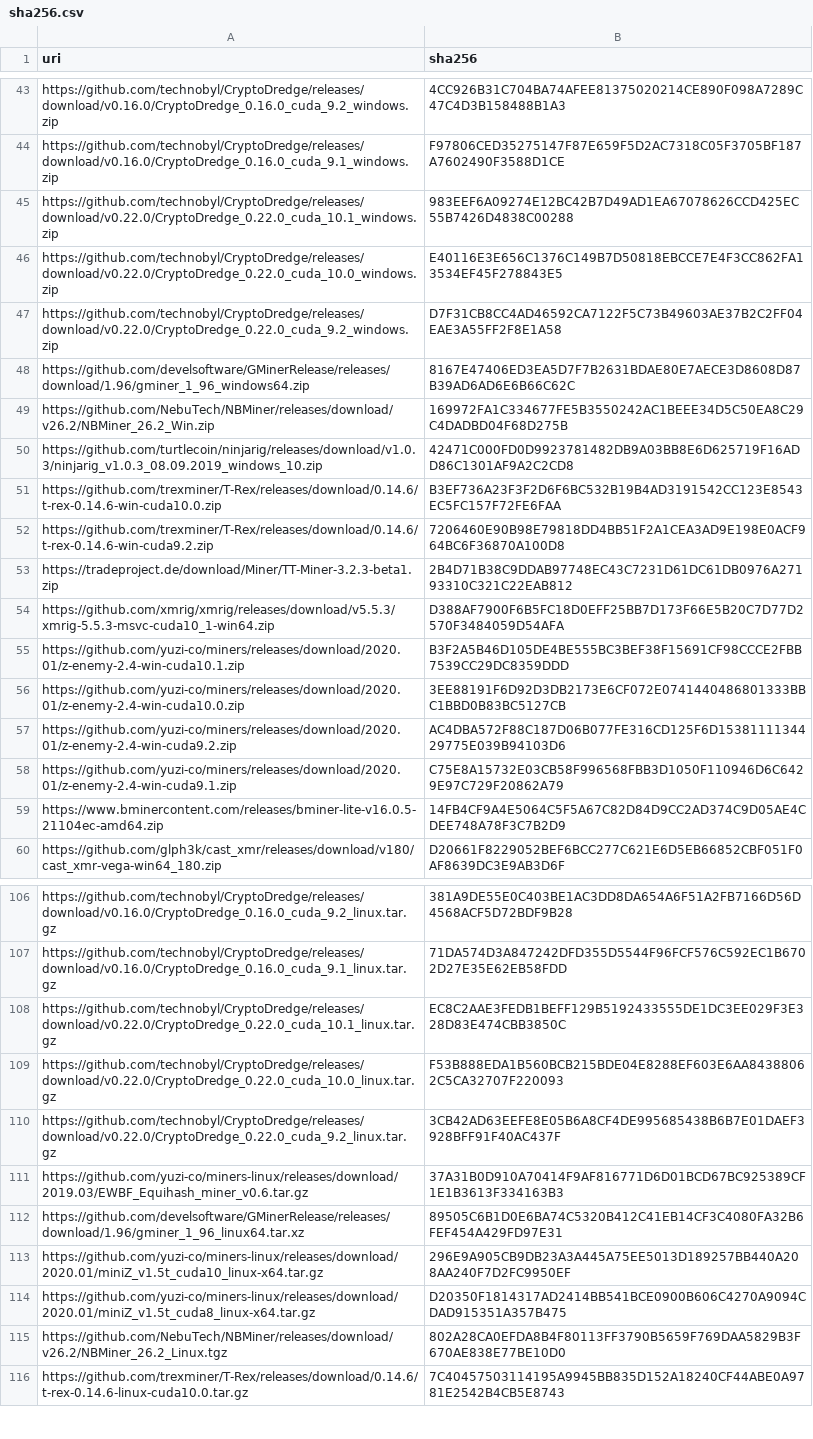
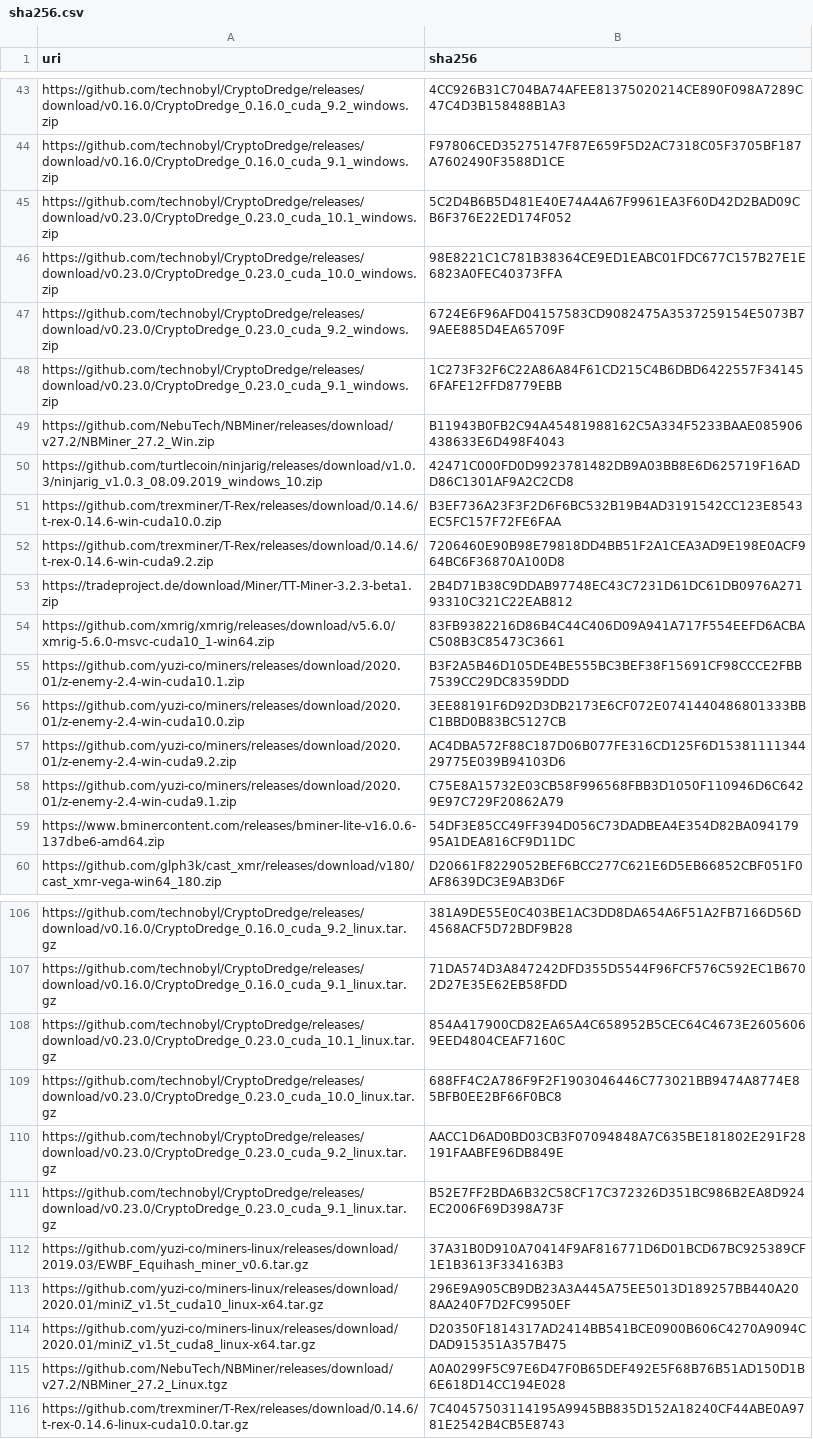
Before and after one commit to yuzi-co/Forager, a CSV file: Data/sha256.csv, drawn as a sheet; only a part is shown, gaps mark what is left out; removed rows and columns are numbered as before the commit, all else as after; the diff covers the shown part only; the diff names each change by its address in the sheet, - before the commit and + after, or states it on an @@ line.

Commit message:
upddate hashes

```diff
--- a/Data/sha256.csv
+++ b/Data/sha256.csv
-A45 (uri): https://github.com/technobyl/CryptoDredge/releases/download/v0.22.0/CryptoDredge_0.22.0_cuda_10.1_windows.zip
+A45 (uri): https://github.com/technobyl/CryptoDredge/releases/download/v0.23.0/CryptoDredge_0.23.0_cuda_10.1_windows.zip
-B45 (sha256): 983EEF6A09274E12BC42B7D49AD1EA67078626CCD425EC55B7426D4838C00288
+B45 (sha256): 5C2D4B6B5D481E40E74A4A67F9961EA3F60D42D2BAD09CB6F376E22ED174F052
-A46 (uri): https://github.com/technobyl/CryptoDredge/releases/download/v0.22.0/CryptoDredge_0.22.0_cuda_10.0_windows.zip
+A46 (uri): https://github.com/technobyl/CryptoDredge/releases/download/v0.23.0/CryptoDredge_0.23.0_cuda_10.0_windows.zip
-B46 (sha256): E40116E3E656C1376C149B7D50818EBCCE7E4F3CC862FA13534EF45F278843E5
+B46 (sha256): 98E8221C1C781B38364CE9ED1EABC01FDC677C157B27E1E6823A0FEC40373FFA
+row 47: https://github.com/technobyl/CryptoDredge/releases/download/v0.23.0/CryptoDredge_0.23.0_cuda_9.2_windows.zip | 6724E6F96AFD04157583CD9082475A3537259154E5073B79AEE885D4EA65709F
-A48 (uri): https://github.com/technobyl/CryptoDredge/releases/download/v0.22.0/CryptoDredge_0.22.0_cuda_9.2_windows.zip
+A48 (uri): https://github.com/technobyl/CryptoDredge/releases/download/v0.23.0/CryptoDredge_0.23.0_cuda_9.1_windows.zip
-B48 (sha256): D7F31CB8CC4AD46592CA7122F5C73B49603AE37B2C2FF04EAE3A55FF2F8E1A58
+B48 (sha256): 1C273F32F6C22A86A84F61CD215C4B6DBD6422557F341456FAFE12FFD8779EBB
-row 48: https://github.com/develsoftware/GMinerRelease/releases/download/1.96/gminer_1_96_windows64.zip | 8167E47406ED3EA5D7F7B2631BDAE80E7AECE3D8608D87B39AD6AD6E6B66C62C
-A49 (uri): https://github.com/NebuTech/NBMiner/releases/download/v26.2/NBMiner_26.2_Win.zip
+A49 (uri): https://github.com/NebuTech/NBMiner/releases/download/v27.2/NBMiner_27.2_Win.zip
-B49 (sha256): 169972FA1C334677FE5B3550242AC1BEEE34D5C50EA8C29C4DADBD04F68D275B
+B49 (sha256): B11943B0FB2C94A45481988162C5A334F5233BAAE085906438633E6D498F4043
-row 54: https://github.com/xmrig/xmrig/releases/download/v5.5.3/xmrig-5.5.3-msvc-cuda10_1-win64.zip | D388AF7900F6B5FC18D0EFF25BB7D173F66E5B20C7D77D2570F3484059D54AFA
+row 54: https://github.com/xmrig/xmrig/releases/download/v5.6.0/xmrig-5.6.0-msvc-cuda10_1-win64.zip | 83FB9382216D86B4C44C406D09A941A717F554EEFD6ACBAC508B3C85473C3661
-A59 (uri): https://www.bminercontent.com/releases/bminer-lite-v16.0.5-21104ec-amd64.zip
+A59 (uri): https://www.bminercontent.com/releases/bminer-lite-v16.0.6-137dbe6-amd64.zip
-B59 (sha256): 14FB4CF9A4E5064C5F5A67C82D84D9CC2AD374C9D05AE4CDEE748A78F3C7B2D9
+B59 (sha256): 54DF3E85CC49FF394D056C73DADBEA4E354D82BA09417995A1DEA816CF9D11DC
-row 108: https://github.com/technobyl/CryptoDredge/releases/download/v0.22.0/CryptoDredge_0.22.0_cuda_10.1_linux.tar.gz | EC8C2AAE3FEDB1BEFF129B5192433555DE1DC3EE029F3E328D83E474CBB3850C
+row 108: https://github.com/technobyl/CryptoDredge/releases/download/v0.23.0/CryptoDredge_0.23.0_cuda_10.1_linux.tar.gz | 854A417900CD82EA65A4C658952B5CEC64C4673E26056069EED4804CEAF7160C
+row 109: https://github.com/technobyl/CryptoDredge/releases/download/v0.23.0/CryptoDredge_0.23.0_cuda_10.0_linux.tar.gz | 688FF4C2A786F9F2F1903046446C773021BB9474A8774E85BFB0EE2BF66F0BC8
-A110 (uri): https://github.com/technobyl/CryptoDredge/releases/download/v0.22.0/CryptoDredge_0.22.0_cuda_10.0_linux.tar.gz
+A110 (uri): https://github.com/technobyl/CryptoDredge/releases/download/v0.23.0/CryptoDredge_0.23.0_cuda_9.2_linux.tar.gz
-B110 (sha256): F53B888EDA1B560BCB215BDE04E8288EF603E6AA84388062C5CA32707F220093
+B110 (sha256): AACC1D6AD0BD03CB3F07094848A7C635BE181802E291F28191FAABFE96DB849E
-A111 (uri): https://github.com/technobyl/CryptoDredge/releases/download/v0.22.0/CryptoDredge_0.22.0_cuda_9.2_linux.tar.gz
+A111 (uri): https://github.com/technobyl/CryptoDredge/releases/download/v0.23.0/CryptoDredge_0.23.0_cuda_9.1_linux.tar.gz
-B111 (sha256): 3CB42AD63EEFE8E05B6A8CF4DE995685438B6B7E01DAEF3928BFF91F40AC437F
+B111 (sha256): B52E7FF2BDA6B32C58CF17C372326D351BC986B2EA8D924EC2006F69D398A73F
-row 112: https://github.com/develsoftware/GMinerRelease/releases/download/1.96/gminer_1_96_linux64.tar.xz | 89505C6B1D0E6BA74C5320B412C41EB14CF3C4080FA32B6FEF454A429FD97E31
-A115 (uri): https://github.com/NebuTech/NBMiner/releases/download/v26.2/NBMiner_26.2_Linux.tgz
+A115 (uri): https://github.com/NebuTech/NBMiner/releases/download/v27.2/NBMiner_27.2_Linux.tgz
-B115 (sha256): 802A28CA0EFDA8B4F80113FF3790B5659F769DAA5829B3F670AE838E77BE10D0
+B115 (sha256): A0A0299F5C97E6D47F0B65DEF492E5F68B76B51AD150D1B6E618D14CC194E028
```
Also changed, not shown: 5 added rows, 5 removed rows and 14 edited cells elsewhere in this file.
